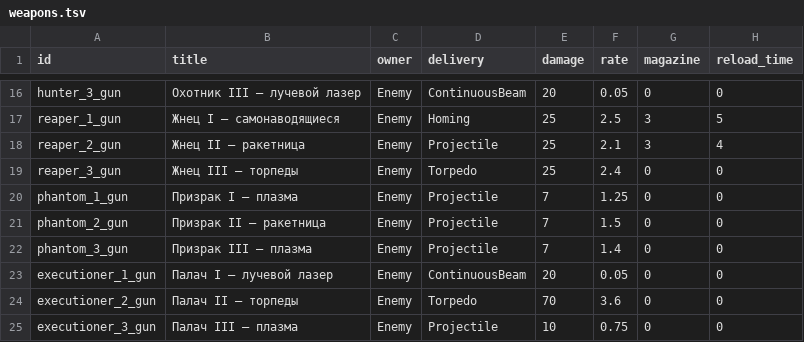
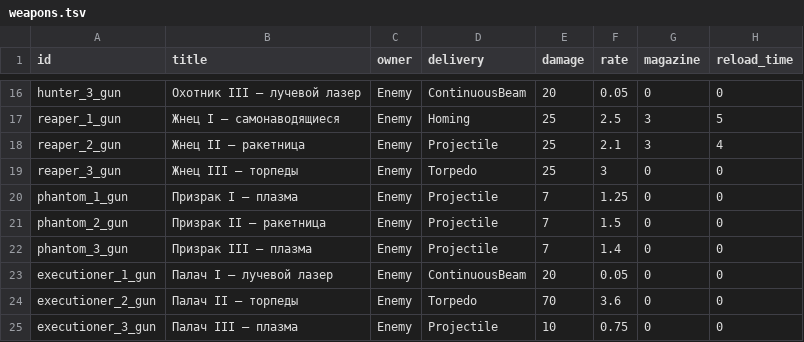
Before and after one commit to BarVit/UnityHomeWorks, a TSV file: Flappy Terminator/Assets/Data/Tables/weapons.tsv, drawn as a sheet; only a part is shown, gaps mark what is left out; the diff names each change by its address in the sheet, - before the commit and + after, or states it on an @@ line.

```diff
--- a/Flappy Terminator/Assets/Data/Tables/weapons.tsv
+++ b/Flappy Terminator/Assets/Data/Tables/weapons.tsv
-F19 (rate): 2.4
+F19 (rate): 3
```
Also changed, not shown: 1 other file.
